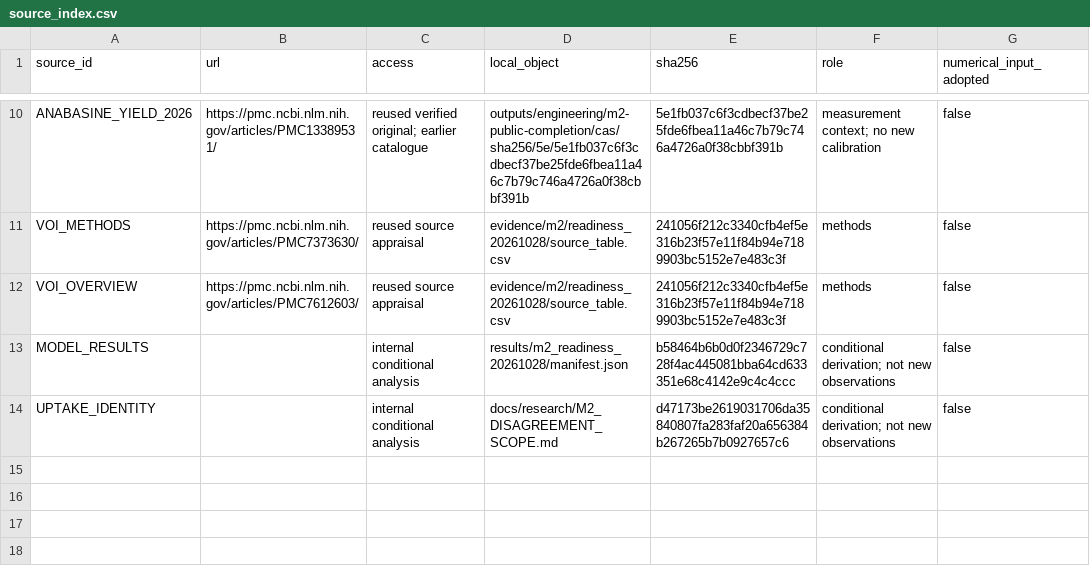
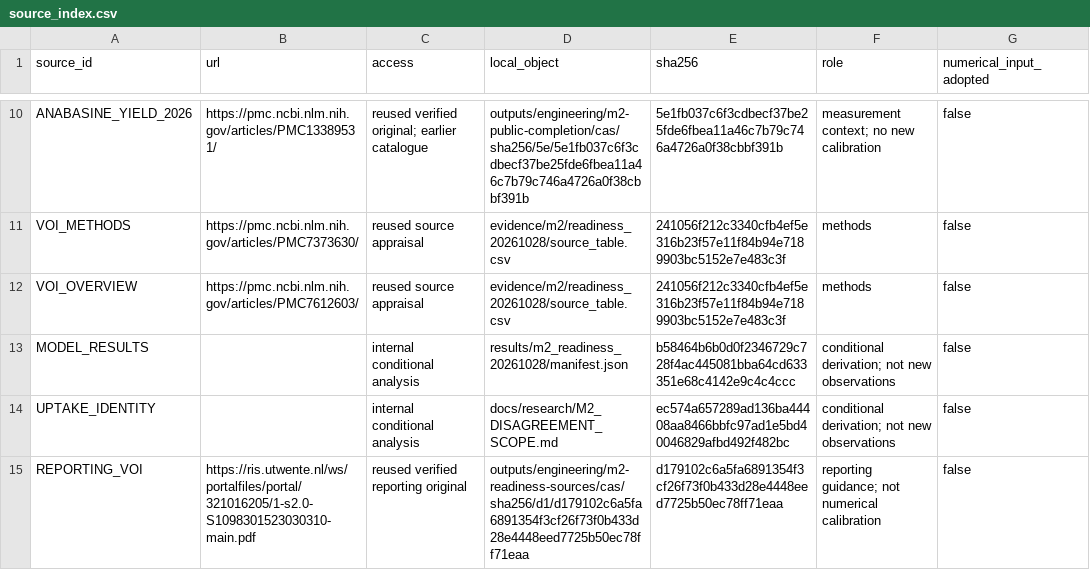
Before and after one commit to edithatogo/tobac, a CSV file: evidence/m2/two_articles_20261028/source_index.csv, drawn as a sheet; only a part is shown, gaps mark what is left out.

Commit message:
fix(research): Clarify disagreement limits, uptake assumptions and article disclosures

```diff
--- a/evidence/m2/two_articles_20261028/source_index.csv
+++ b/evidence/m2/two_articles_20261028/source_index.csv
@@ -13,2 +13,3 @@ VOI_OVERVIEW,https://pmc.ncbi.nlm.nih.gov/articles/PMC7612603/,reused source app
 MODEL_RESULTS,,internal conditional analysis,results/m2_readiness_20261028/manifest.json,b58464b6b0d0f2346729c728f4ac445081bba64cd633351e68c4142e9c4c4ccc,conditional derivation; not new observations,false
-UPTAKE_IDENTITY,,internal conditional analysis,docs/research/M2_DISAGREEMENT_SCOPE.md,d47173be2619031706da35840807fa283faf20a656384b267265b7b0927657c6,conditional derivation; not new observations,false
+UPTAKE_IDENTITY,,internal conditional analysis,docs/research/M2_DISAGREEMENT_SCOPE.md,ec574a657289ad136ba44408aa8466bbfc97ad1e5bd40046829afbd492f482bc,conditional derivation; not new observations,false
+REPORTING_VOI,https://ris.utwente.nl/ws/portalfiles/portal/321016205/1-s2.0-S1098301523030310-main.pdf,reused verified reporting original,outputs/engineering/m2-readiness-sources/cas/sha256/d1/d179102c6a5fa6891354f3cf26f73f0b433d28e4448eed7725b50ec78ff71eaa,d179102c6a5fa6891354f3cf26f73f0b433d28e4448eed7725b50ec78ff71eaa,reporting guidance; not numerical calibration,false
```
Also changed, not shown: evidence/m2/two_articles_20261028/assumption_table.csv, evidence/m2/two_articles_20261028/claim_table.csv, 10 other files.
